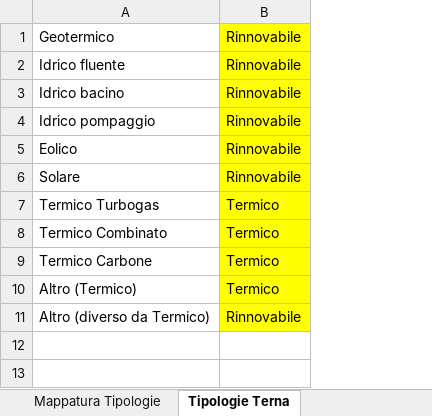
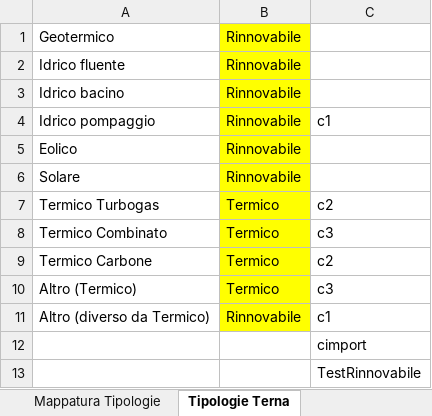
Before and after one commit to majoGel/GProjects, an Excel workbook: Data/anagrafica_updated 1.xlsx, sheet Tipologie Terna, drawn as a sheet; values as stored, in another font and other column widths than the file's, no borders; the diff names each change by its address in the sheet, - before the commit and + after, or states it on an @@ line.

```diff
--- a/Data/anagrafica_updated 1.xlsx (sheet Tipologie Terna)
+++ b/Data/anagrafica_updated 1.xlsx (sheet Tipologie Terna)
+column C, rows 4-11: c1 |  |  | c2 | c3 | c2 | c3 | c1
+row 12:  |  | cimport
+row 13:  |  | TestRinnovabile
```
Also changed, not shown: Data/classificazione_unit_reference.xlsx.
